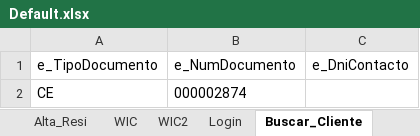
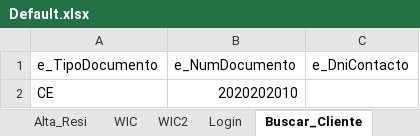
Before and after one commit to TDP-Automation/UAT4_CRM_AltasResidenciales, an Excel workbook: CP045/Default.xlsx, sheet Buscar_Cliente, drawn as a sheet; values as stored, in another font and other column widths than the file's, no borders; the diff names each change by its address in the sheet, - before the commit and + after, or states it on an @@ line.

Commit message:
Actualización de excel

```diff
--- a/CP045/Default.xlsx (sheet Buscar_Cliente)
+++ b/CP045/Default.xlsx (sheet Buscar_Cliente)
-B2 (e_NumDocumento): 000002874
+B2 (e_NumDocumento): 2020202010
```
Also changed, not shown: sheet Login, 13 other files.
